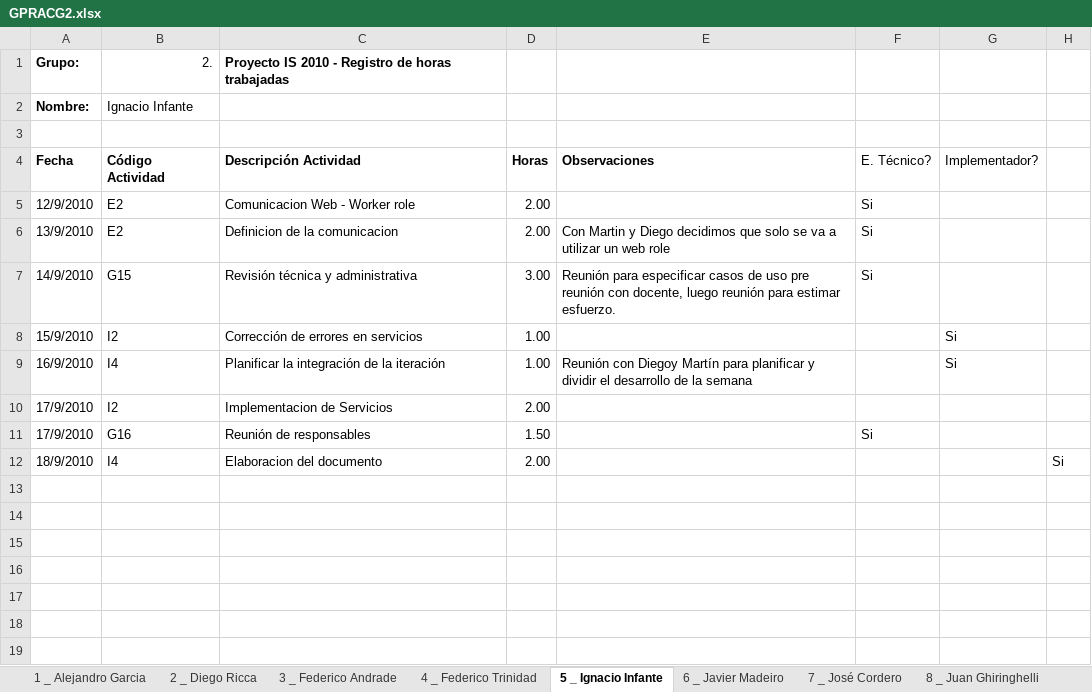
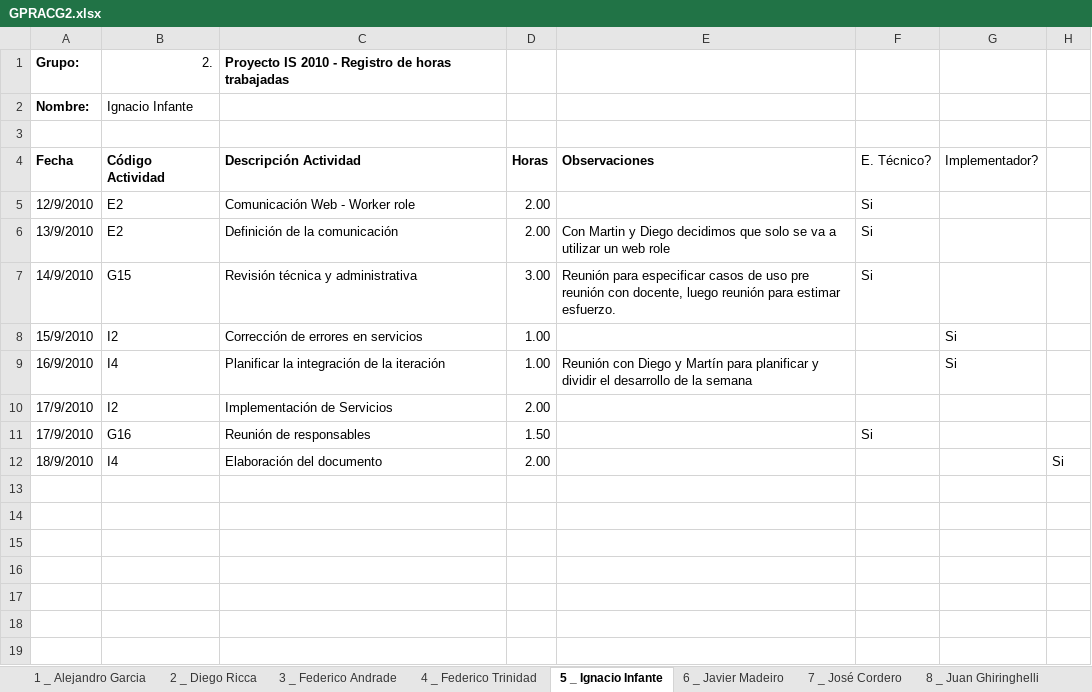
Before and after one commit to Chenteming/proyectointerpool, an Excel workbook: Documentacion/Fase de elaboracion/Semana 6/Gestion de proyecto/GPRACG2.xlsx, sheet 5 _ Ignacio Infante, drawn as a sheet; only a part is shown; values as stored, in another font and other column widths than the file's, no borders; the diff names each change by its address in the sheet, - before the commit and + after, or states it on an @@ line.

```diff
--- a/Documentacion/Fase de elaboracion/Semana 6/Gestion de proyecto/GPRACG2.xlsx (sheet 5 _ Ignacio Infante)
+++ b/Documentacion/Fase de elaboracion/Semana 6/Gestion de proyecto/GPRACG2.xlsx (sheet 5 _ Ignacio Infante)
-C5: Comunicacion Web - Worker role
+C5: Comunicación Web - Worker role
-C6: Definicion de la comunicacion
+C6: Definición de la comunicación
-E9: Reunión con Diegoy Martín para…
+E9: Reunión con Diego y Martín para…
-C10: Implementacion de Servicios
+C10: Implementación de Servicios
-C12: Elaboracion del documento
+C12: Elaboración del documento
```
Also changed, not shown: sheet 10 _ Marcos Sander, sheet 1 _ Alejandro Garcia, sheet 11 _ Martín Taruselli, sheet 4 _ Federico Trinidad, sheet 3 _ Federico Andrade, sheet 7 _ José Cordero, 3 more sheets, charts or pictures.
